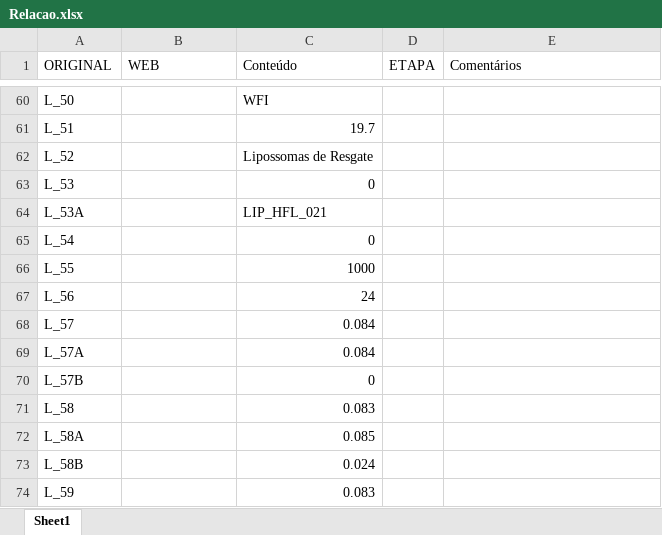
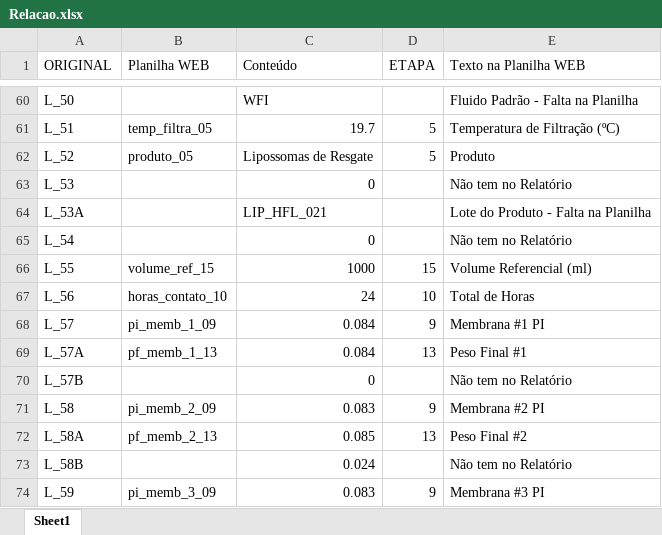
Before and after one commit to EdisonNunes/Planilha-Compatibilidade, an Excel workbook: Reuniao/04_09_2025/Relacao.xlsx, sheet Sheet1, drawn as a sheet; only a part is shown, gaps mark what is left out; values as stored, in another font and other column widths than the file's, no cell formats; the diff covers the shown part only; the diff names each change by its address in the sheet, - before the commit and + after, or states it on an @@ line.

```diff
--- a/Reuniao/04_09_2025/Relacao.xlsx (sheet Sheet1)
+++ b/Reuniao/04_09_2025/Relacao.xlsx (sheet Sheet1)
-B1: WEB
+B1: Planilha WEB
-E1: Comentários
+E1: Texto na Planilha WEB
-E60 (Texto na Planilha WEB): (empty)
+E60 (Texto na Planilha WEB): Fluido Padrão - Falta na Planilha
-B61 (Planilha WEB): (empty)
+B61 (Planilha WEB): temp_filtra_05
-D61:D62 (ETAPA): (empty)
+D61:D62 (ETAPA): 5
-E61 (Texto na Planilha WEB): (empty)
+E61 (Texto na Planilha WEB): Temperatura de Filtração (ºC)
-B62 (Planilha WEB): (empty)
+B62 (Planilha WEB): produto_05
-E62 (Texto na Planilha WEB): (empty)
+E62 (Texto na Planilha WEB): Produto
-E63 (Texto na Planilha WEB): (empty)
+E63 (Texto na Planilha WEB): Não tem no Relatório
-E64 (Texto na Planilha WEB): (empty)
+E64 (Texto na Planilha WEB): Lote do Produto - Falta na Planilha
-E65 (Texto na Planilha WEB): (empty)
+E65 (Texto na Planilha WEB): Não tem no Relatório
-B66 (Planilha WEB): (empty)
+B66 (Planilha WEB): volume_ref_15
-D66 (ETAPA): (empty)
+D66 (ETAPA): 15
-E66 (Texto na Planilha WEB): (empty)
+E66 (Texto na Planilha WEB): Volume Referencial (ml)
-B67 (Planilha WEB): (empty)
+B67 (Planilha WEB): horas_contato_10
-D67 (ETAPA): (empty)
+D67 (ETAPA): 10
-E67 (Texto na Planilha WEB): (empty)
+E67 (Texto na Planilha WEB): Total de Horas
-B68 (Planilha WEB): (empty)
+B68 (Planilha WEB): pi_memb_1_09
-D68 (ETAPA): (empty)
+D68 (ETAPA): 9
-E68 (Texto na Planilha WEB): (empty)
+E68 (Texto na Planilha WEB): Membrana #1 PI
-B69 (Planilha WEB): (empty)
+B69 (Planilha WEB): pf_memb_1_13
-D69 (ETAPA): (empty)
+D69 (ETAPA): 13
-E69 (Texto na Planilha WEB): (empty)
+E69 (Texto na Planilha WEB): Peso Final #1
-E70 (Texto na Planilha WEB): (empty)
+E70 (Texto na Planilha WEB): Não tem no Relatório
-B71 (Planilha WEB): (empty)
+B71 (Planilha WEB): pi_memb_2_09
-D71 (ETAPA): (empty)
+D71 (ETAPA): 9
-E71 (Texto na Planilha WEB): (empty)
+E71 (Texto na Planilha WEB): Membrana #2 PI
-B72 (Planilha WEB): (empty)
+B72 (Planilha WEB): pf_memb_2_13
-D72 (ETAPA): (empty)
+D72 (ETAPA): 13
-E72 (Texto na Planilha WEB): (empty)
+E72 (Texto na Planilha WEB): Peso Final #2
-E73 (Texto na Planilha WEB): (empty)
+E73 (Texto na Planilha WEB): Não tem no Relatório
-B74 (Planilha WEB): (empty)
+B74 (Planilha WEB): pi_memb_3_09
-D74 (ETAPA): (empty)
+D74 (ETAPA): 9
-E74 (Texto na Planilha WEB): (empty)
+E74 (Texto na Planilha WEB): Membrana #3 PI
```
Also changed, not shown: 12 added rows and 197 edited cells elsewhere in this sheet, cell formats, 2 other files.
